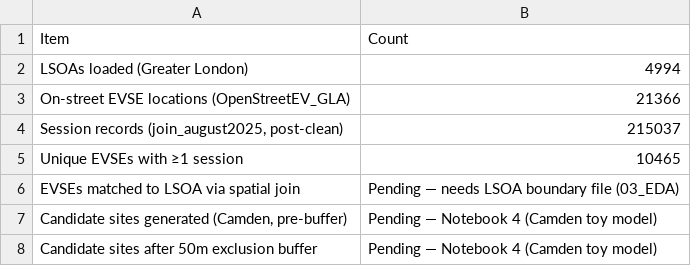
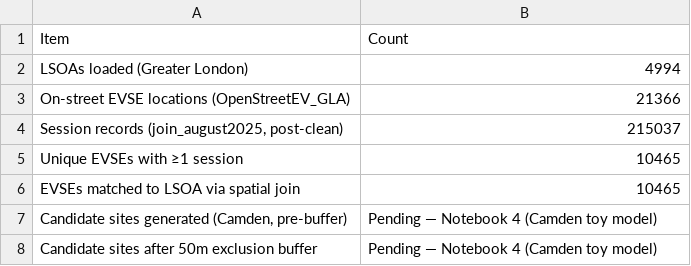
Before and after one commit to Alexia418/Dissertation, a CSV file: 05_processed/pipeline_summary.csv, drawn as a sheet.

```diff
--- a/05_processed/pipeline_summary.csv
+++ b/05_processed/pipeline_summary.csv
@@ -5,3 +5,3 @@ On-street EVSE locations (OpenStreetEV_GLA),21366
 Unique EVSEs with ≥1 session,10465
-EVSEs matched to LSOA via spatial join,Pending — needs LSOA boundary file (03_EDA)
+EVSEs matched to LSOA via spatial join,10465
 "Candidate sites generated (Camden, pre-buffer)",Pending — Notebook 4 (Camden toy model)
```
Also changed, not shown: 15 other files.
